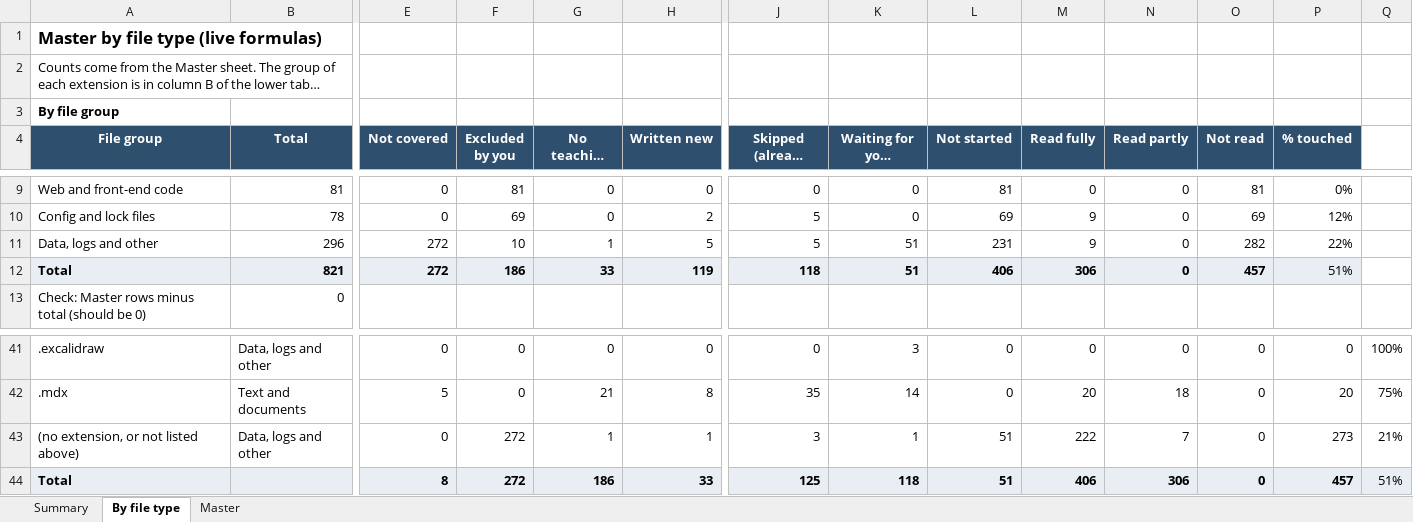
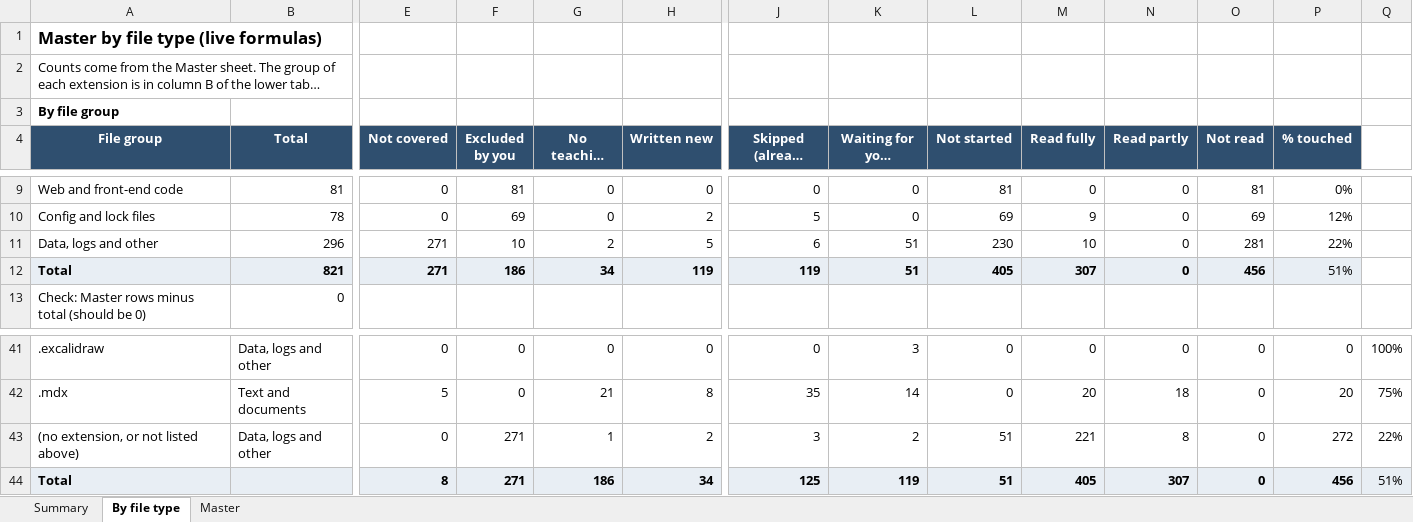
Before and after one commit to kiaanwankhede/MyNotes, an Excel workbook: master/master.xlsx, sheet By file type, drawn as a sheet; only a part is shown, gaps mark what is left out; long unchanged cells end in …; values as stored, in another font and other column widths than the file's, no borders; the diff names each change by its address in the sheet, - before the commit and + after, or states it on an @@ line.

```diff
--- a/master/master.xlsx (sheet By file type)
+++ b/master/master.xlsx (sheet By file type)
-E11:E12 (Not covered): 272
+E11:E12 (Not covered): 271
-G11 (No teaching content): 1
+G11 (No teaching content): 2
-J11 (Skipped (already covered)): 5
+J11 (Skipped (already covered)): 6
-L11 (Not started): 231
+L11 (Not started): 230
-M11 (Read fully): 9
+M11 (Read fully): 10
-O11 (Not read): 282
+O11 (Not read): 281
-G12 (No teaching content): 33
+G12 (No teaching content): 34
-J12 (Skipped (already covered)): 118
+J12 (Skipped (already covered)): 119
-L12 (Not started): 406
+L12 (Not started): 405
-M12 (Read fully): 306
+M12 (Read fully): 307
-O12 (Not read): 457
+O12 (Not read): 456
-F43:F44 (Excluded by you): 272
+F43:F44 (Excluded by you): 271
-H43 (Written new): 1
+H43 (Written new): 2
-K43 (Waiting for your decision): 1
+K43 (Waiting for your decision): 2
-M43 (Read fully): 222
+M43 (Read fully): 221
-N43 (Read partly): 7
+N43 (Read partly): 8
-P43 (% touched): 273
+P43 (% touched): 272
-Q43: 21%
+Q43: 22%
-H44 (Written new): 33
+H44 (Written new): 34
-K44 (Waiting for your decision): 118
+K44 (Waiting for your decision): 119
-M44 (Read fully): 406
+M44 (Read fully): 405
-N44 (Read partly): 306
+N44 (Read partly): 307
-P44 (% touched): 457
+P44 (% touched): 456
```
Also changed, not shown: sheet Summary, sheet Master.
